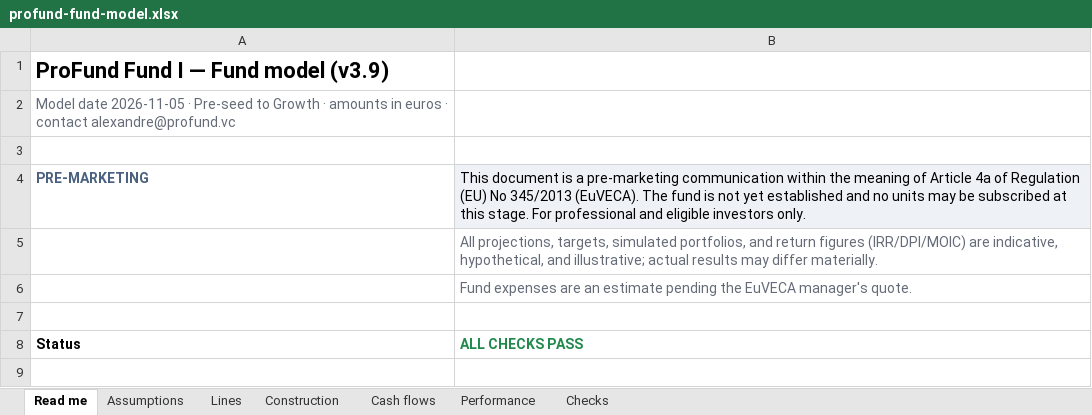
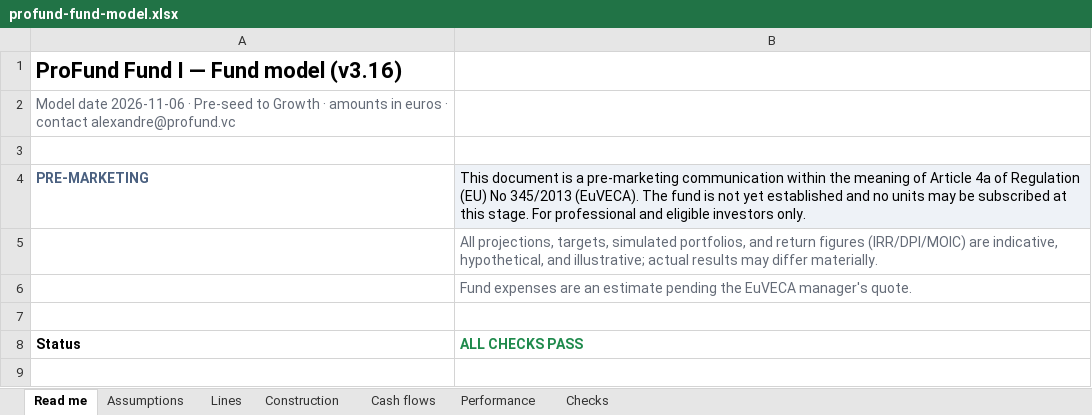
Before and after one commit to proplace-co/profund-vc, an Excel workbook: public/profund-fund-model.xlsx, sheet Read me, drawn as a sheet; only a part is shown; values as stored, in another font and other column widths than the file's, no borders; the diff names each change by its address in the sheet, - before the commit and + after, or states it on an @@ line.

```diff
--- a/public/profund-fund-model.xlsx (sheet Read me)
+++ b/public/profund-fund-model.xlsx (sheet Read me)
-A1: ProFund Fund I — Fund model (v3.9)
+A1: ProFund Fund I — Fund model (v3.16)
-A2: Model date 2026-11-05 · Pre-seed…
+A2: Model date 2026-11-06 · Pre-seed…
```
Also changed, not shown: sheet Cash flows, sheet Checks, sheet Lines, sheet Performance, sheet Construction, formulas that keep their value, 9 other files.
